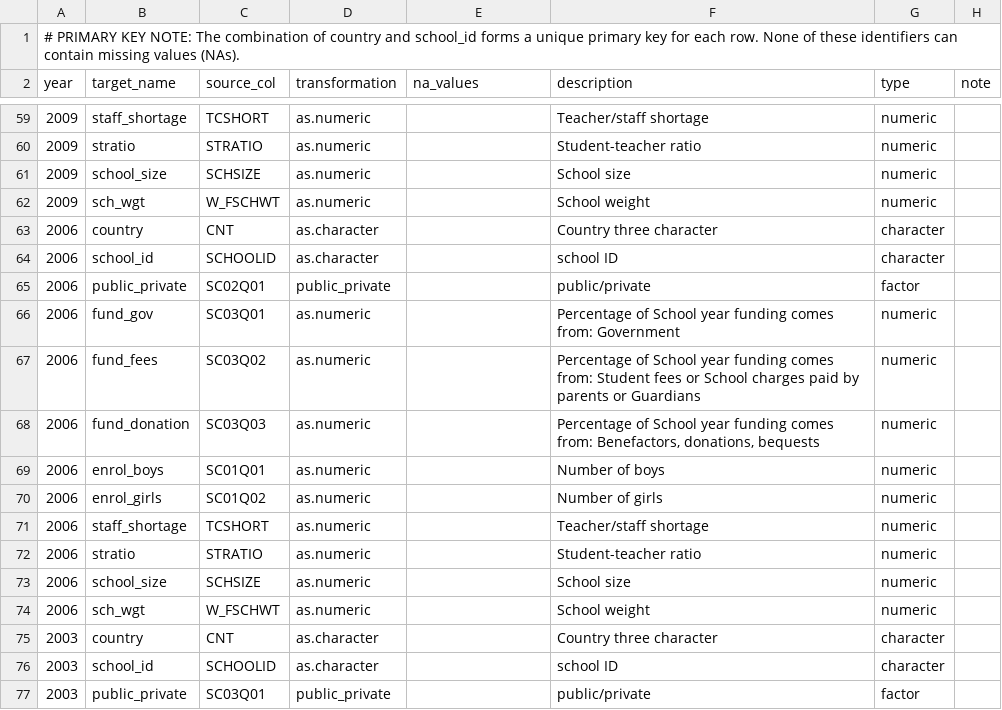
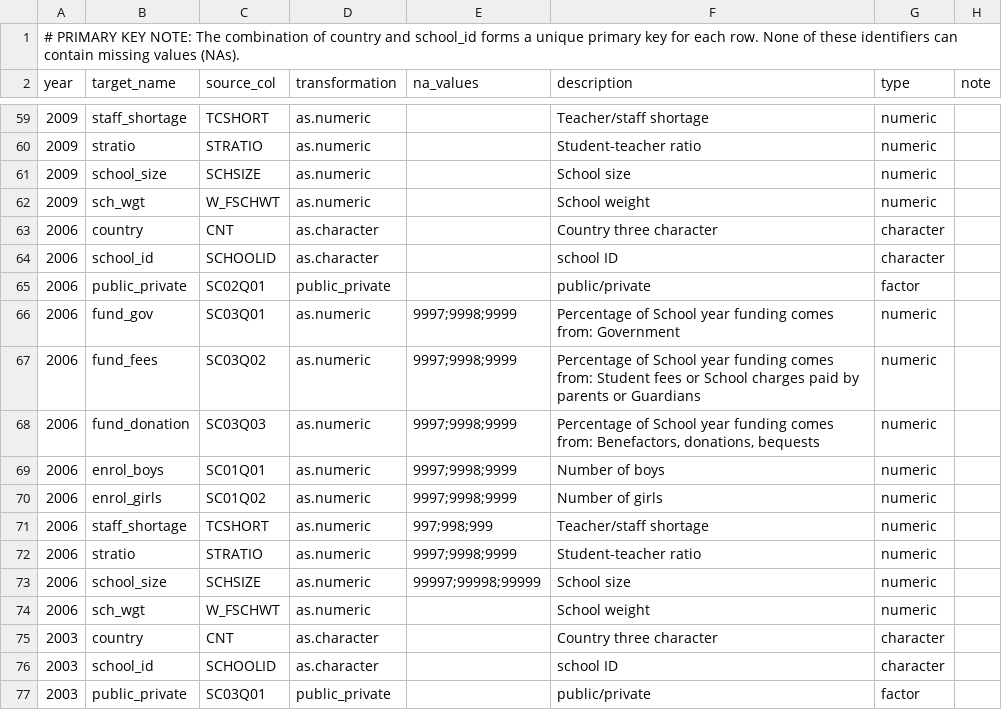
Before and after one commit to kevinwang09/learningtower_masonry, a CSV file: variable_curation/PISA_variable_curation_school.csv, drawn as a sheet; only a part is shown, gaps mark what is left out.

Commit message:
upd school 2006 coding in binding

```diff
--- a/variable_curation/PISA_variable_curation_school.csv
+++ b/variable_curation/PISA_variable_curation_school.csv
@@ -65,10 +65,10 @@ year,target_name,source_col,transformation,na_values,description,type,note
 2006,public_private,SC02Q01,public_private,,public/private,factor,
-2006,fund_gov,SC03Q01,as.numeric,,Percentage of School year funding comes from: Government,numeric,
-2006,fund_fees,SC03Q02,as.numeric,,Percentage of School year funding comes from: Student fees or School charges paid by parents or Guardians,numeric,
-2006,fund_donation,SC03Q03,as.numeric,,"Percentage of School year funding comes from: Benefactors, donations, bequests",numeric,
-2006,enrol_boys,SC01Q01,as.numeric,,Number of boys,numeric,
-2006,enrol_girls,SC01Q02,as.numeric,,Number of girls,numeric,
-2006,staff_shortage,TCSHORT,as.numeric,,Teacher/staff shortage,numeric,
-2006,stratio,STRATIO,as.numeric,,Student-teacher ratio,numeric,
-2006,school_size,SCHSIZE,as.numeric,,School size,numeric,
+2006,fund_gov,SC03Q01,as.numeric,9997;9998;9999,Percentage of School year funding comes from: Government,numeric,
+2006,fund_fees,SC03Q02,as.numeric,9997;9998;9999,Percentage of School year funding comes from: Student fees or School charges paid by parents or Guardians,numeric,
+2006,fund_donation,SC03Q03,as.numeric,9997;9998;9999,"Percentage of School year funding comes from: Benefactors, donations, bequests",numeric,
+2006,enrol_boys,SC01Q01,as.numeric,9997;9998;9999,Number of boys,numeric,
+2006,enrol_girls,SC01Q02,as.numeric,9997;9998;9999,Number of girls,numeric,
+2006,staff_shortage,TCSHORT,as.numeric,997;998;999,Teacher/staff shortage,numeric,
+2006,stratio,STRATIO,as.numeric,9997;9998;9999,Student-teacher ratio,numeric,
+2006,school_size,SCHSIZE,as.numeric,99997;99998;99999,School size,numeric,
 2006,sch_wgt,W_FSCHWT,as.numeric,,School weight,numeric,
```
